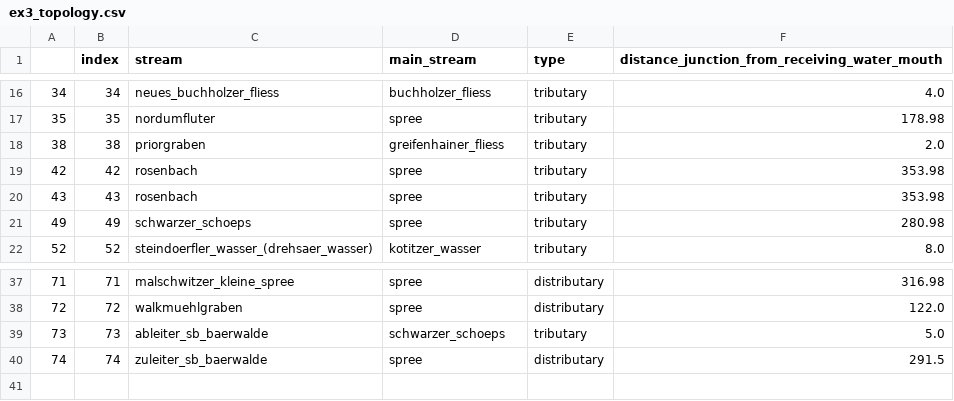
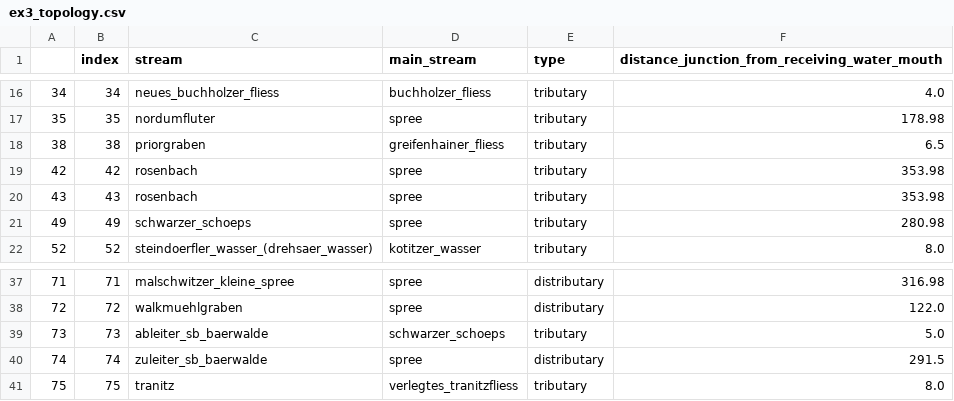
Before and after one commit to ErikNixdorf/sbat, a CSV file: data/examples/ex3_topology.csv, drawn as a sheet; only a part is shown, gaps mark what is left out.

Commit message:
bugfixing in ex3 network data

```diff
--- a/data/examples/ex3_topology.csv
+++ b/data/examples/ex3_topology.csv
@@ -17,3 +17,3 @@
 35,35,nordumfluter,spree,tributary,178.98
-38,38,priorgraben,greifenhainer_fliess,tributary,2.0
+38,38,priorgraben,greifenhainer_fliess,tributary,6.5
 42,42,rosenbach,spree,tributary,353.98
@@ -40 +40,2 @@
 74,74,zuleiter_sb_baerwalde,spree,distributary,291.5
+75,75,tranitz,verlegtes_tranitzfliess,tributary,8.0
```
Also changed, not shown: 2 other files.
